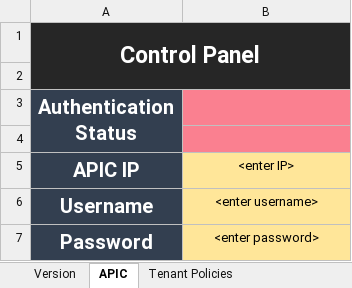
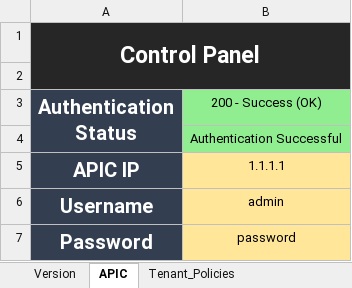
Before and after one commit to abbacode/acixl, an Excel workbook: runsheet.xlsm, sheet APIC, drawn as a sheet; values as stored, in another font and other column widths than the file's, no borders; charts and pictures not drawn; the diff names each change by its address in the sheet, - before the commit and + after, or states it on an @@ line.

```diff
--- a/runsheet.xlsm (sheet APIC)
+++ b/runsheet.xlsm (sheet APIC)
-sheet tab: Tenant Policies
+sheet tab: Tenant_Policies
-B3: (empty)
+B3: 200 - Success (OK)
-B3:B4 fill: #FA8090
+B3:B4 fill: #90EE90
-B4 (200 - Success (OK)): (empty)
+B4 (200 - Success (OK)): Authentication Successful
-B5 (200 - Success (OK)): <enter IP>
+B5 (200 - Success (OK)): 1.1.1.1
-B6 (200 - Success (OK)): <enter username>
+B6 (200 - Success (OK)): admin
-B7 (200 - Success (OK)): <enter password>
+B7 (200 - Success (OK)): password
```
Also changed, not shown: sheet Tenant_Policies, sheet Version, other sheet tabs, charts or pictures, 5 other files.
